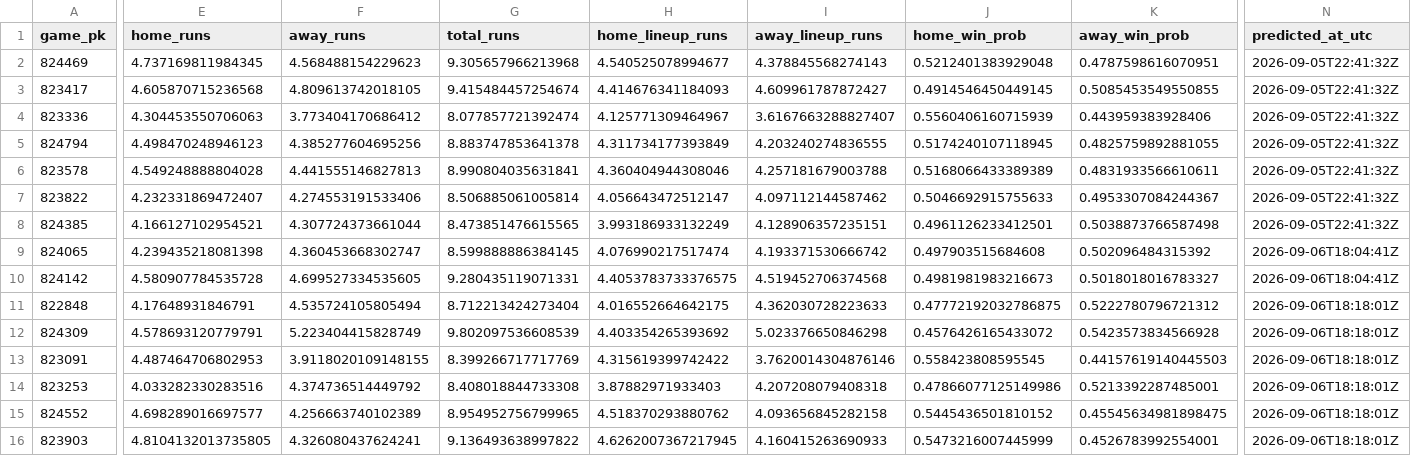
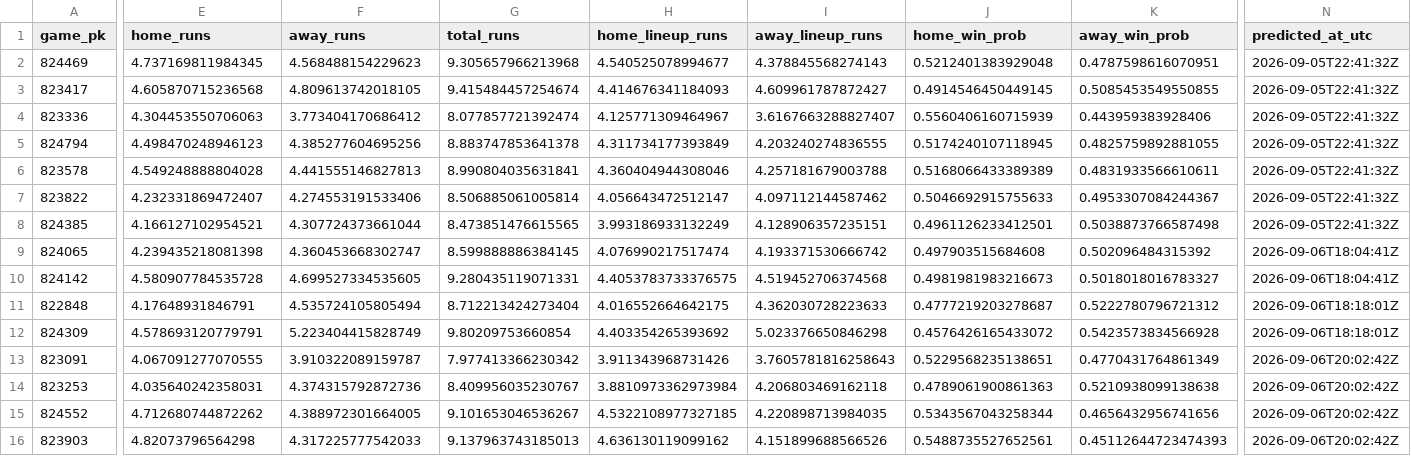
Before and after one commit to titan-trials/Base, a CSV file: cache/teams_2026-09-06.csv, drawn as a sheet; only a part is shown, gaps mark what is left out; the diff covers the shown part only; the diff names each change by its address in the sheet, - before the commit and + after, or states it on an @@ line.

```diff
--- a/cache/teams_2026-09-06.csv
+++ b/cache/teams_2026-09-06.csv
-J11 (home_win_prob): 0.47772192032786875
+J11 (home_win_prob): 0.4777219203278687
-G12 (total_runs): 9.802097536608539
+G12 (total_runs): 9.80209753660854
-E13 (home_runs): 4.487464706802953
+E13 (home_runs): 4.067091277070555
-F13 (away_runs): 3.9118020109148155
+F13 (away_runs): 3.910322089159787
-G13 (total_runs): 8.399266717717769
+G13 (total_runs): 7.977413366230342
-H13 (home_lineup_runs): 4.315619399742422
+H13 (home_lineup_runs): 3.911343968731426
-I13 (away_lineup_runs): 3.7620014304876146
+I13 (away_lineup_runs): 3.7605781816258643
-J13 (home_win_prob): 0.558423808595545
+J13 (home_win_prob): 0.5229568235138651
-K13 (away_win_prob): 0.44157619140445503
+K13 (away_win_prob): 0.4770431764861349
-N13:N16 (predicted_at_utc): 2026-09-06T18:18:01Z
+N13:N16 (predicted_at_utc): 2026-09-06T20:02:42Z
-E14 (home_runs): 4.033282330283516
+E14 (home_runs): 4.035640242358031
-F14 (away_runs): 4.374736514449792
+F14 (away_runs): 4.374315792872736
-G14 (total_runs): 8.408018844733308
+G14 (total_runs): 8.409956035230767
-H14 (home_lineup_runs): 3.87882971933403
+H14 (home_lineup_runs): 3.8810973362973984
-I14 (away_lineup_runs): 4.207208079408318
+I14 (away_lineup_runs): 4.206803469162118
-J14 (home_win_prob): 0.47866077125149986
+J14 (home_win_prob): 0.4789061900861363
-K14 (away_win_prob): 0.5213392287485001
+K14 (away_win_prob): 0.5210938099138638
-E15 (home_runs): 4.698289016697577
+E15 (home_runs): 4.712680744872262
-F15 (away_runs): 4.256663740102389
+F15 (away_runs): 4.388972301664005
-G15 (total_runs): 8.954952756799965
+G15 (total_runs): 9.101653046536267
-H15 (home_lineup_runs): 4.518370293880762
+H15 (home_lineup_runs): 4.5322108977327185
-I15 (away_lineup_runs): 4.093656845282158
+I15 (away_lineup_runs): 4.220898713984035
-J15 (home_win_prob): 0.5445436501810152
+J15 (home_win_prob): 0.5343567043258344
-K15 (away_win_prob): 0.45545634981898475
+K15 (away_win_prob): 0.4656432956741656
-E16 (home_runs): 4.8104132013735805
+E16 (home_runs): 4.82073796564298
-F16 (away_runs): 4.326080437624241
+F16 (away_runs): 4.317225777542033
-G16 (total_runs): 9.136493638997822
+G16 (total_runs): 9.137963743185013
-H16 (home_lineup_runs): 4.6262007367217945
+H16 (home_lineup_runs): 4.636130119099162
-I16 (away_lineup_runs): 4.160415263690933
+I16 (away_lineup_runs): 4.151899688566526
-J16 (home_win_prob): 0.5473216007445999
+J16 (home_win_prob): 0.5488735527652561
-K16 (away_win_prob): 0.4526783992554001
+K16 (away_win_prob): 0.45112644723474393
```
Also changed, not shown: 1 edited cell elsewhere in this file, cache/gamelines_2026-09-06.csv, cache/market_compare_2026-09-06.csv, 3 other files.
